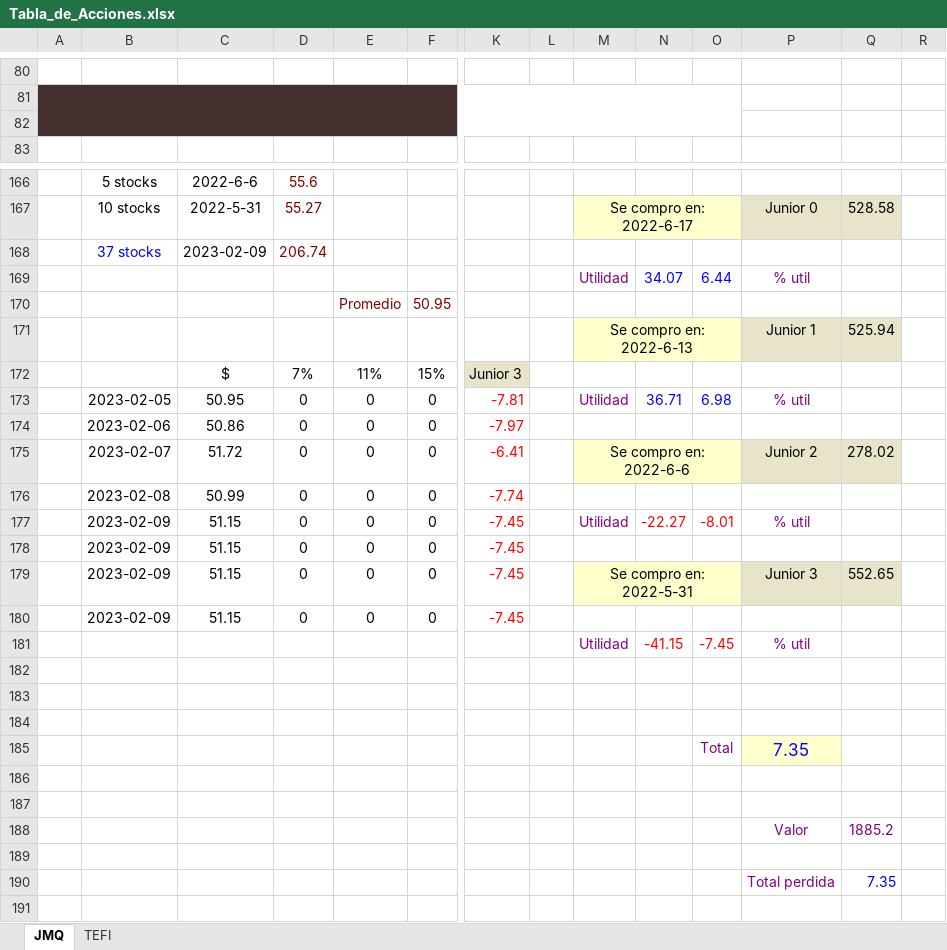
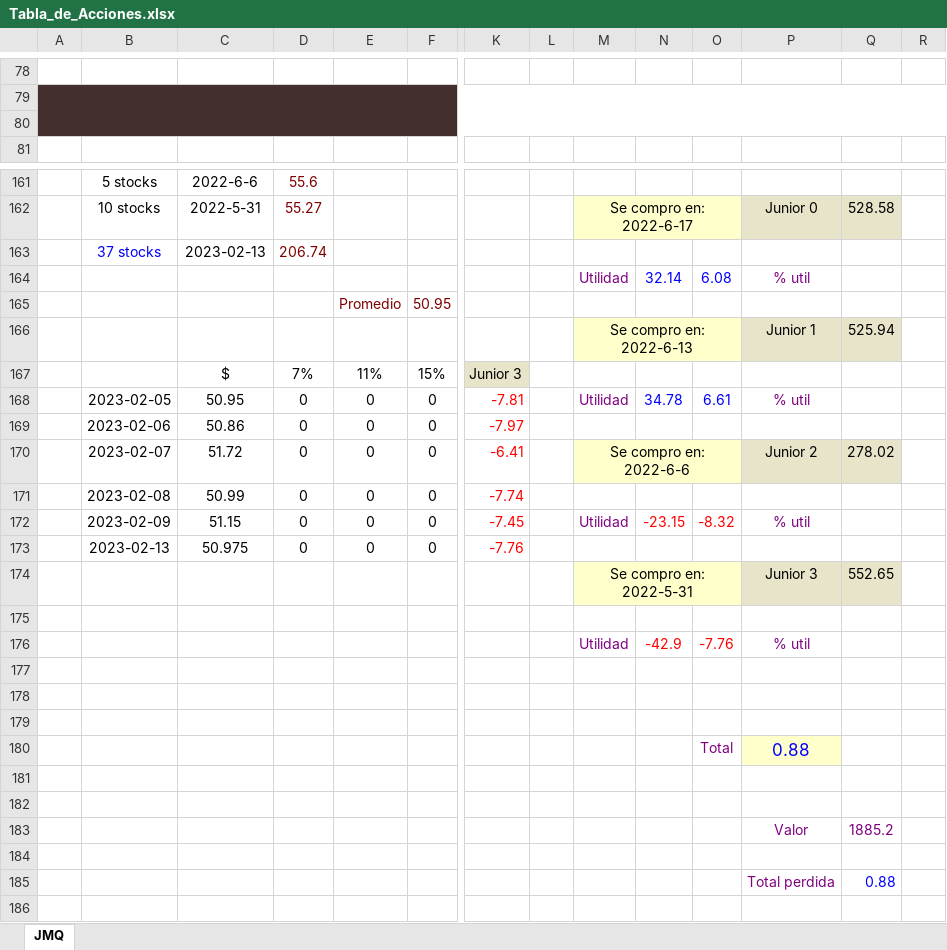
Before and after one commit to Josequintas96/Exel_Python_control, an Excel workbook: Control_program/Tabla_de_Acciones.xlsx, sheet JMQ, drawn as a sheet; only a part is shown, gaps mark what is left out; values as stored, in another font and other column widths than the file's, no borders; removed rows and columns are numbered as before the commit, all else as after; rows hold the shown columns only; the diff covers the shown part only; the diff names each change by its address in the sheet, - before the commit and + after, or states it on an @@ line.

```diff
--- a/Control_program/Tabla_de_Acciones.xlsx (sheet JMQ)
+++ b/Control_program/Tabla_de_Acciones.xlsx (sheet JMQ)
-sheet tab: TEFI
-A81:O82 merged
+A79:R80 merged
-P79:R80 fill: none
+P79:R80 fill: #43302E
-C163: 2023-02-09
+C163: 2023-02-13
-N164: 34.07
+N164: 32.14
-O164: 6.44
+O164: 6.08
-N168: 36.71
+N168: 34.78
-O168: 6.98
+O168: 6.61
-N172: -22.27
+N172: -23.15
-O172: -8.01
+O172: -8.32
-row 178:  | 2023-02-09 | 51.15 | 0 | 0 | 0 | -7.45
-row 179:  | 2023-02-09 | 51.15 | 0 | 0 | 0 | -7.45 |  | Se compro en: 2022-5-31 |  |  | Junior 3 | 552.65
-row 180:  | 2023-02-09 | 51.15 | 0 | 0 | 0 | -7.45
+row 173:  | 2023-02-13 | 50.975 | 0 | 0 | 0 | -7.76
+row 174:  |  |  |  |  |  |  |  | Se compro en: 2022-5-31 |  |  | Junior 3 | 552.65
-row 175:  |  |  |  |  |  |  |  | Utilidad | -41.15 | -7.45 | % util
+row 175: (empty)
+row 176:  |  |  |  |  |  |  |  | Utilidad | -42.9 | -7.76 | % util
-P180: 7.35
+P180: 0.88
-Q185: 7.35
+Q185: 0.88
```
Also changed, not shown: 32 added rows, 49 removed rows, 10 moved rows, 329 edited cells, cell formats and merged cells elsewhere in this sheet, formulas that keep their value, 9 other files.
